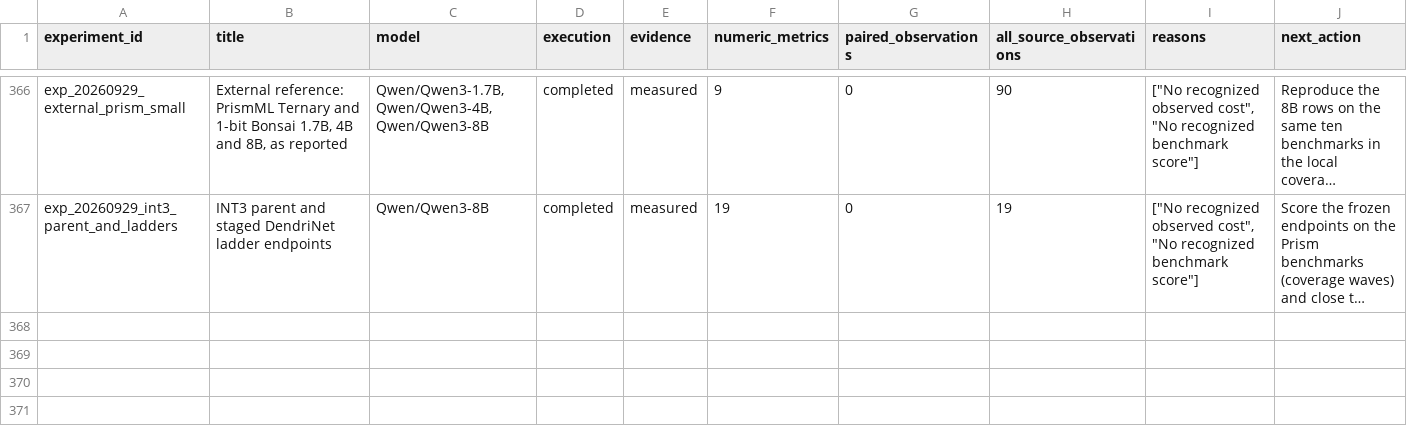
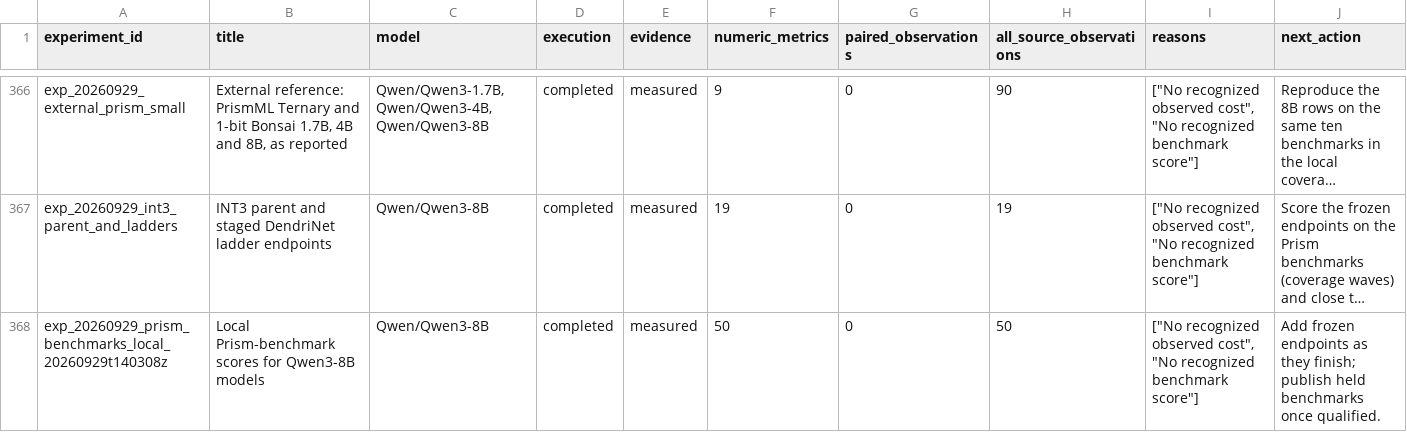
Before and after one commit to houman1359/DendriScale, a CSV file: data/coverage.csv, drawn as a sheet; only a part is shown, gaps mark what is left out; long unchanged cells end in …; the diff names each change by its address in the sheet, - before the commit and + after, or states it on an @@ line.

Commit message:
Add completed coding and Prism-suite results while preserving model groups

```diff
--- a/data/coverage.csv
+++ b/data/coverage.csv
+row 368: exp_20260929_prism_benchmarks_local_20260929t140308z | Local Prism-benchmark scores for Qwen3-8B models | Qwen/Qwen3-8B | completed | measured | 50 | 0 | 50 | ["No recognized observed cost", "No recognized benchmark score"] | Add frozen endpoints as they finish; publish held benchmarks once qualified.
```
Also changed, not shown: 8 other files.
